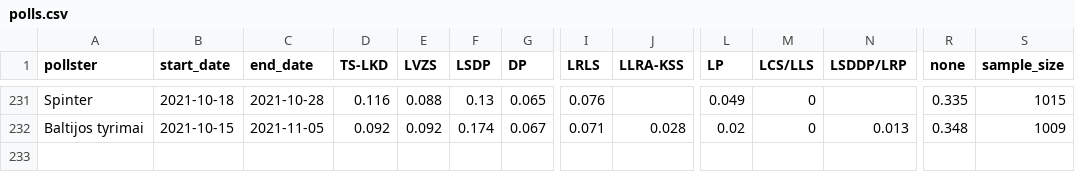
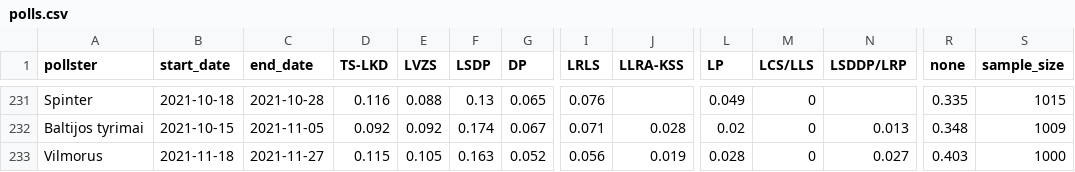
Before and after one commit to bucaneer/lt-reitingai, a CSV file: polls.csv, drawn as a sheet; only a part is shown, gaps mark what is left out; rows hold the shown columns only; the diff names each change by its address in the sheet, - before the commit and + after, or states it on an @@ line.

Commit message:
update: +1 poll

```diff
--- a/polls.csv
+++ b/polls.csv
+row 233: Vilmorus | 2021-11-18 | 2021-11-27 | 0.115 | 0.105 | 0.163 | 0.052 | 0.056 | 0.019 | 0.028 | 0 | 0.027 | 0.403 | 1000
```
Also changed, not shown: _output/model-latest.csv, 2 other files.
